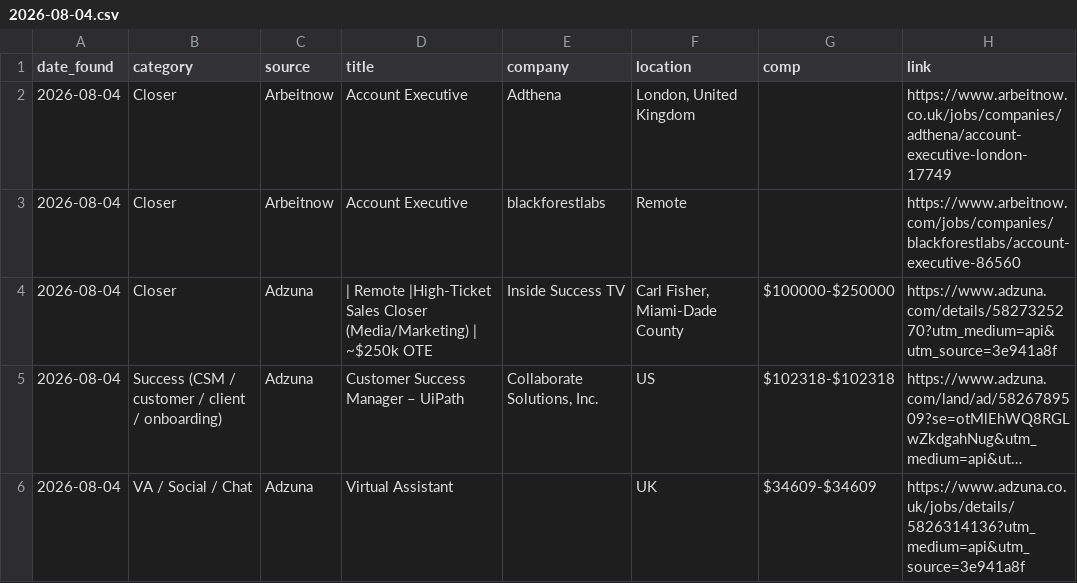
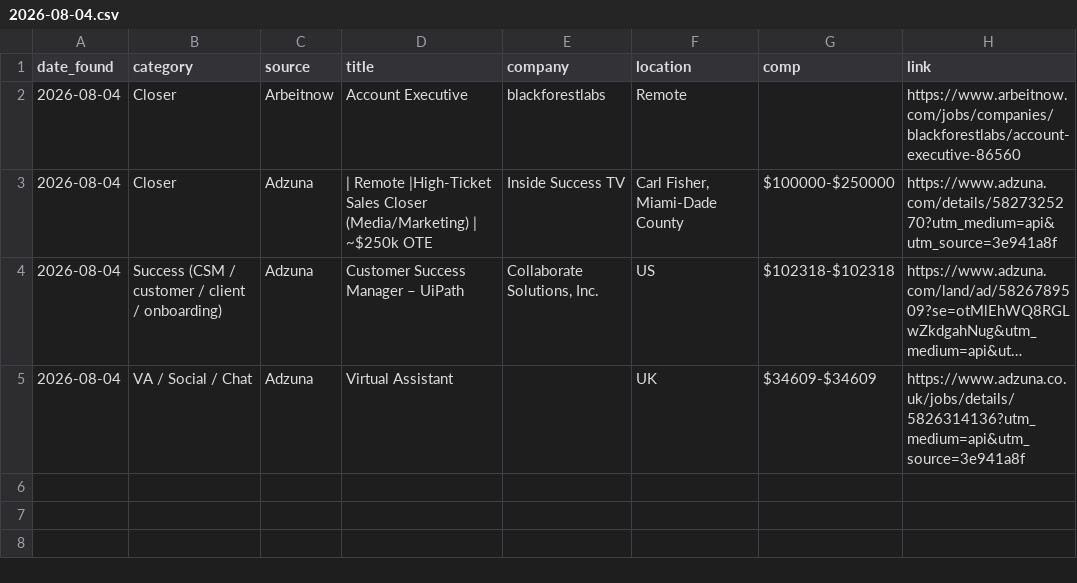
Before and after one commit to annaaimodel/better-prompt-ai-main, a CSV file: jobs/daily/2026-08-04.csv, drawn as a sheet; long unchanged cells end in …; the diff names each change by its address in the sheet, - before the commit and + after, or states it on an @@ line.

```diff
--- a/jobs/daily/2026-08-04.csv
+++ b/jobs/daily/2026-08-04.csv
-row 2: 2026-08-04 | Closer | Arbeitnow | Account Executive | Adthena | London, United Kingdom |  | https://www.arbeitnow.co.uk/jobs/companies/adthena/account-executive-london-17749
```
Also changed, not shown: 4 other files.
